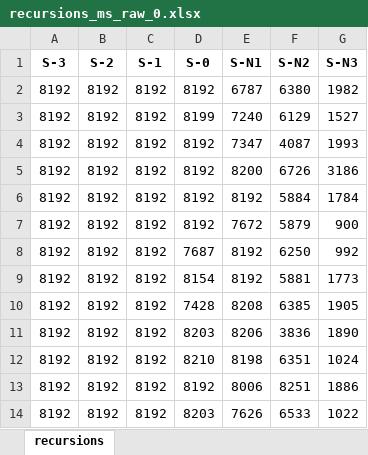
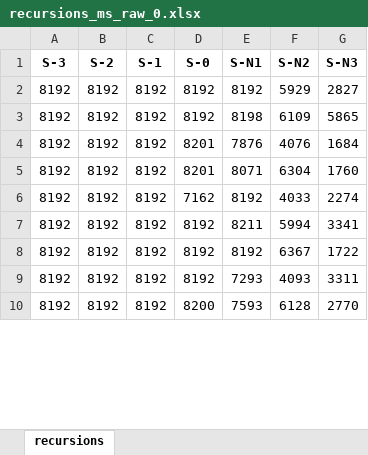
Before and after one commit to nikitaSazhinov/subsetSumProblemBitDistribution, an Excel workbook: datasheets/multiset/recursions_ms_raw_0.xlsx, sheet recursions, drawn as a sheet; only a part is shown; values as stored, in another font and other column widths than the file's, no borders; removed rows and columns are numbered as before the commit, all else as after; the diff covers the shown part only; the diff names each change by its address in the sheet, - before the commit and + after, or states it on an @@ line.

```diff
--- a/datasheets/multiset/recursions_ms_raw_0.xlsx (sheet recursions)
+++ b/datasheets/multiset/recursions_ms_raw_0.xlsx (sheet recursions)
-E2 (S-N1): 6787
+E2 (S-N1): 8192
-F2 (S-N2): 6380
+F2 (S-N2): 5929
-G2 (S-N3): 1982
+G2 (S-N3): 2827
-row 3: 8192 | 8192 | 8192 | 8199 | 7240 | 6129 | 1527
-E3 (S-N1): 7347
+E3 (S-N1): 8198
-F3 (S-N2): 4087
+F3 (S-N2): 6109
-G3 (S-N3): 1993
+G3 (S-N3): 5865
-D4 (S-0): 8192
+D4 (S-0): 8201
-E4 (S-N1): 8200
+E4 (S-N1): 7876
-F4 (S-N2): 6726
+F4 (S-N2): 4076
-G4 (S-N3): 3186
+G4 (S-N3): 1684
+row 5: 8192 | 8192 | 8192 | 8201 | 8071 | 6304 | 1760
-D6 (S-0): 8192
+D6 (S-0): 7162
-F6 (S-N2): 5884
+F6 (S-N2): 4033
-G6 (S-N3): 1784
+G6 (S-N3): 2274
-E7 (S-N1): 7672
+E7 (S-N1): 8211
-F7 (S-N2): 5879
+F7 (S-N2): 5994
-G7 (S-N3): 900
+G7 (S-N3): 3341
-D8 (S-0): 7687
+D8 (S-0): 8192
-F8 (S-N2): 6250
+F8 (S-N2): 6367
-G8 (S-N3): 992
+G8 (S-N3): 1722
-row 9: 8192 | 8192 | 8192 | 8154 | 8192 | 5881 | 1773
-row 10: 8192 | 8192 | 8192 | 7428 | 8208 | 6385 | 1905
-row 11: 8192 | 8192 | 8192 | 8203 | 8206 | 3836 | 1890
-row 12: 8192 | 8192 | 8192 | 8210 | 8198 | 6351 | 1024
-E9 (S-N1): 8006
+E9 (S-N1): 7293
-F9 (S-N2): 8251
+F9 (S-N2): 4093
-G9 (S-N3): 1886
+G9 (S-N3): 3311
-D10 (S-0): 8203
+D10 (S-0): 8200
-E10 (S-N1): 7626
+E10 (S-N1): 7593
-F10 (S-N2): 6533
+F10 (S-N2): 6128
-G10 (S-N3): 1022
+G10 (S-N3): 2770
```
Also changed, not shown: 8 added rows, 4 removed rows and 109 edited cells elsewhere in this sheet, datasheets/multiset/recursions_ms_graph_0.xlsx, datasheets/multiset/recursions_ms_graph_1.xlsx, 34 other files.
